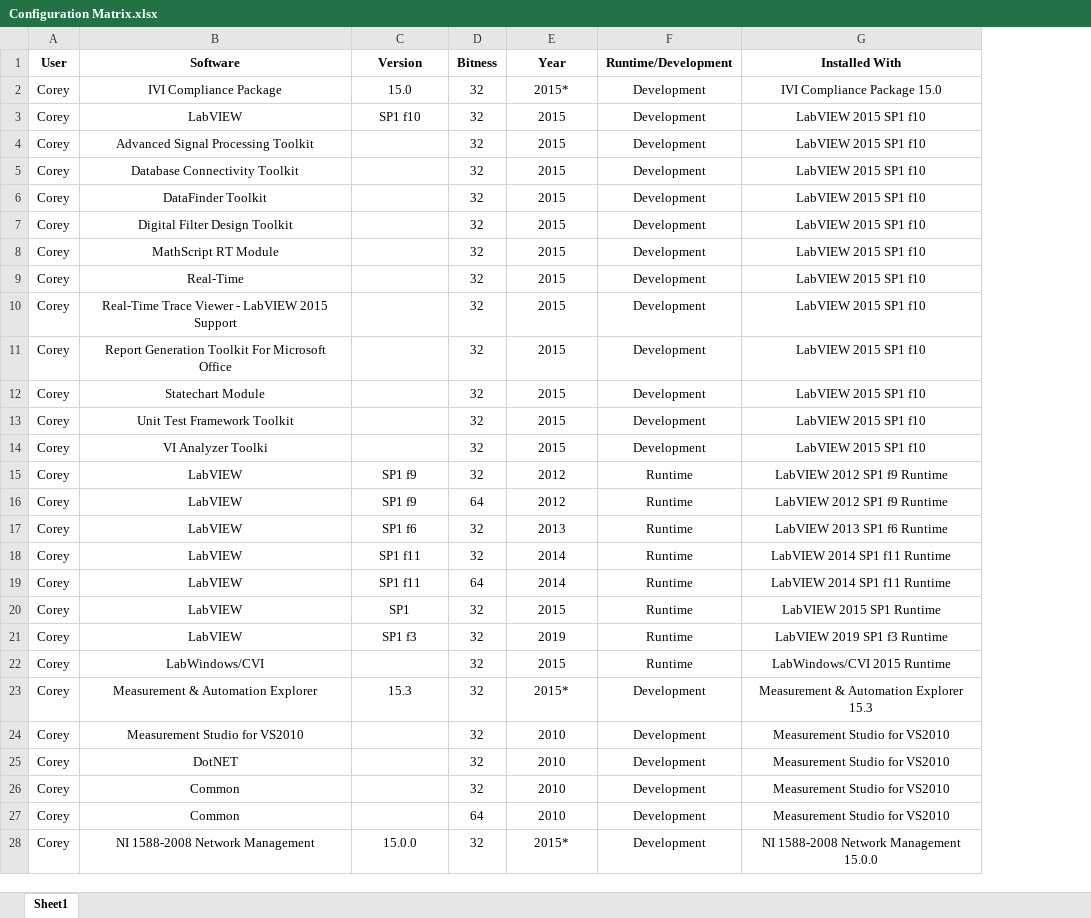
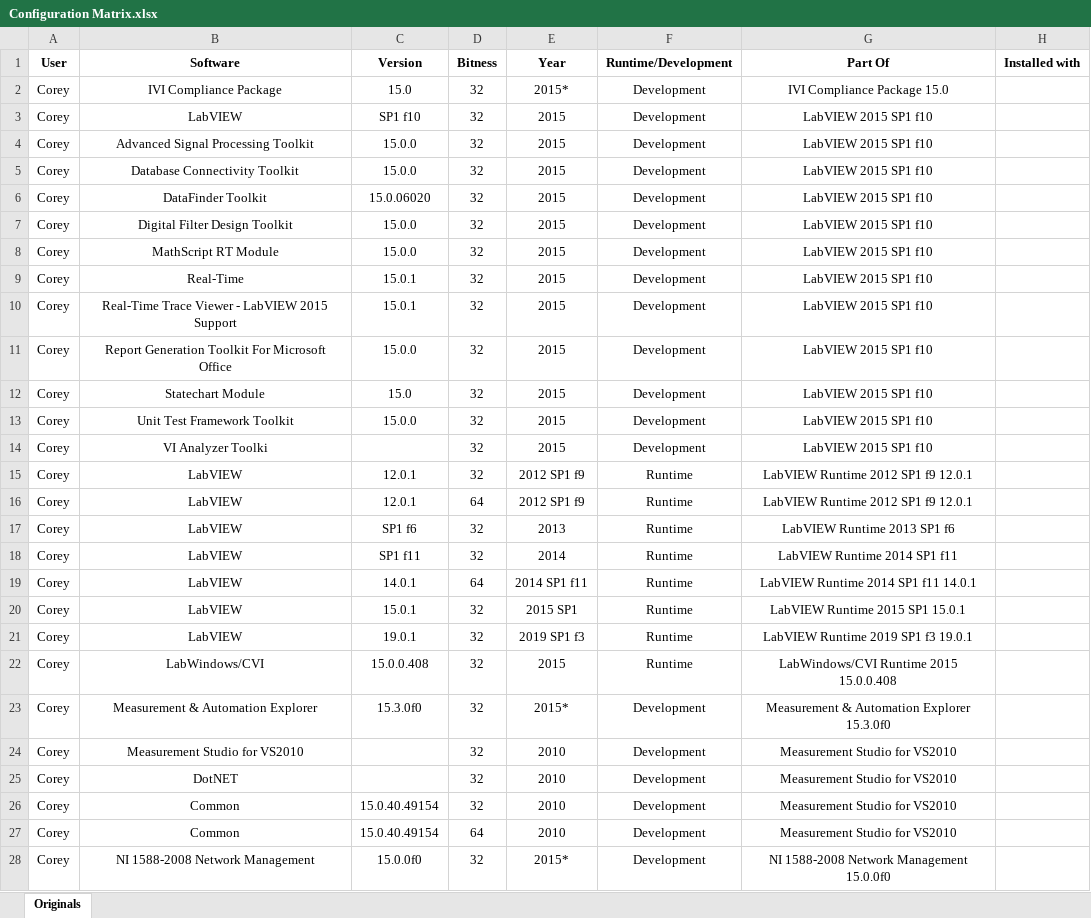
Before and after one commit to jbeachsc/Projects, an Excel workbook: LabVIEW Install Documentation/Supporting Documents/Configurations/Configuration Matrix.xlsx, sheet Originals, drawn as a sheet; only a part is shown; values as stored, in another font and other column widths than the file's, no borders; removed rows and columns are numbered as before the commit, all else as after; the diff covers the shown part only; the diff names each change by its address in the sheet, - before the commit and + after, or states it on an @@ line.

Commit message:
Finished adding Corey and Garrett Configurations on LabVIEW Install Documentation/Supporting Documents/Configurations/Configuration Matrix.xlsx

```diff
--- a/LabVIEW Install Documentation/Supporting Documents/Configurations/Configuration Matrix.xlsx (sheet Originals)
+++ b/LabVIEW Install Documentation/Supporting Documents/Configurations/Configuration Matrix.xlsx (sheet Originals)
-sheet tab: Sheet1
+sheet tab: Originals
-column G (Installed With), rows 2-28: IVI Compliance Package 15.0 | LabVIEW 2015 SP1 f10 | LabVIEW 2015 SP1 f10 | LabVIEW 2015 SP1 f10 | LabVIEW 2015 SP1 f10 | LabVIEW 2015 SP1 f10 | LabVIEW 2015 SP1 f10 | LabVIEW 2015 SP1 f10 | LabVIEW 2015 SP1 f10 | LabVIEW 2015 SP1 f10 | LabVIEW 2015 SP1 f10 | LabVIEW 2015 SP1 f10 | LabVIEW 2015 SP1 f10 | LabVIEW 2012 SP1 f9 Runtime | LabVIEW 2012 SP1 f9 Runtime | LabVIEW 2013 SP1 f6 Runtime | LabVIEW 2014 SP1 f11 Runtime | LabVIEW 2014 SP1 f11 Runtime | LabVIEW 2015 SP1 Runtime | LabVIEW 2019 SP1 f3 Runtime | LabWindows/CVI 2015 Runtime | Measurement & Automation Explorer 15.3 | Measurement Studio for VS2010 | Measurement Studio for VS2010 | Measurement Studio for VS2010 | Measurement Studio for VS2010 | NI 1588-2008 Network Management 15.0.0
+column G (Part Of), rows 2-28: IVI Compliance Package 15.0 | LabVIEW 2015 SP1 f10 | LabVIEW 2015 SP1 f10 | LabVIEW 2015 SP1 f10 | LabVIEW 2015 SP1 f10 | LabVIEW 2015 SP1 f10 | LabVIEW 2015 SP1 f10 | LabVIEW 2015 SP1 f10 | LabVIEW 2015 SP1 f10 | LabVIEW 2015 SP1 f10 | LabVIEW 2015 SP1 f10 | LabVIEW 2015 SP1 f10 | LabVIEW 2015 SP1 f10 | LabVIEW Runtime 2012 SP1 f9 12.0.1 | LabVIEW Runtime 2012 SP1 f9 12.0.1 | LabVIEW Runtime 2013 SP1 f6 | LabVIEW Runtime 2014 SP1 f11 | LabVIEW Runtime 2014 SP1 f11 14.0.1 | LabVIEW Runtime 2015 SP1 15.0.1 | LabVIEW Runtime 2019 SP1 f3 19.0.1 | LabWindows/CVI Runtime 2015 15.0.0.408 | Measurement & Automation Explorer 15.3.0f0 | Measurement Studio for VS2010 | Measurement Studio for VS2010 | Measurement Studio for VS2010 | Measurement Studio for VS2010 | NI 1588-2008 Network Management 15.0.0f0
+column H (Installed with), empty
-C4:C5 (Version): (empty)
+C4:C5 (Version): 15.0.0
-C6 (Version): (empty)
+C6 (Version): 15.0.06020
-C7:C8 (Version): (empty)
+C7:C8 (Version): 15.0.0
-C9:C10 (Version): (empty)
+C9:C10 (Version): 15.0.1
-C11 (Version): (empty)
+C11 (Version): 15.0.0
-C12 (Version): (empty)
+C12 (Version): 15.0
-C13 (Version): (empty)
+C13 (Version): 15.0.0
-C15:C16 (Version): SP1 f9
+C15:C16 (Version): 12.0.1
-E15:E16 (Year): 2012
+E15:E16 (Year): 2012 SP1 f9
-C19 (Version): SP1 f11
+C19 (Version): 14.0.1
-E19 (Year): 2014
+E19 (Year): 2014 SP1 f11
-C20 (Version): SP1
+C20 (Version): 15.0.1
-E20 (Year): 2015
+E20 (Year): 2015 SP1
-C21 (Version): SP1 f3
+C21 (Version): 19.0.1
-E21 (Year): 2019
+E21 (Year): 2019 SP1 f3
-C22 (Version): (empty)
+C22 (Version): 15.0.0.408
-C23 (Version): 15.3
+C23 (Version): 15.3.0f0
-C26:C27 (Version): (empty)
+C26:C27 (Version): 15.0.40.49154
-C28 (Version): 15.0.0
+C28 (Version): 15.0.0f0
```
Also changed, not shown: 134 added rows and 5 edited cells elsewhere in this sheet.
